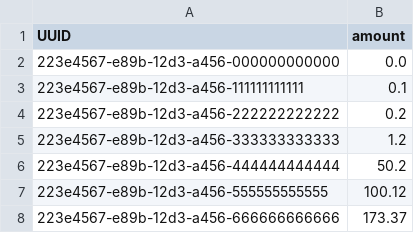
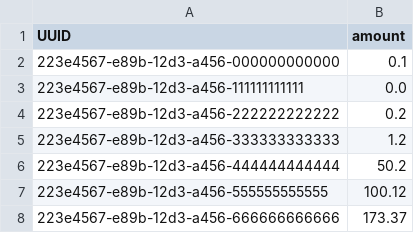
Before and after one commit to JanPfenning/AdvancedSoftwareEngineeringSplit, a CSV file: mock_Data/Moneypools.csv, drawn as a sheet.

```diff
--- a/mock_Data/Moneypools.csv
+++ b/mock_Data/Moneypools.csv
@@ -1,4 +1,4 @@
 UUID;amount
-223e4567-e89b-12d3-a456-000000000000;0.0
-223e4567-e89b-12d3-a456-111111111111;0.1
+223e4567-e89b-12d3-a456-000000000000;0.1
+223e4567-e89b-12d3-a456-111111111111;0.0
 223e4567-e89b-12d3-a456-222222222222;0.2
```
Also changed, not shown: mock_Data/Transfers.csv, mock_Data/UsersAccounts.csv, 9 other files.
